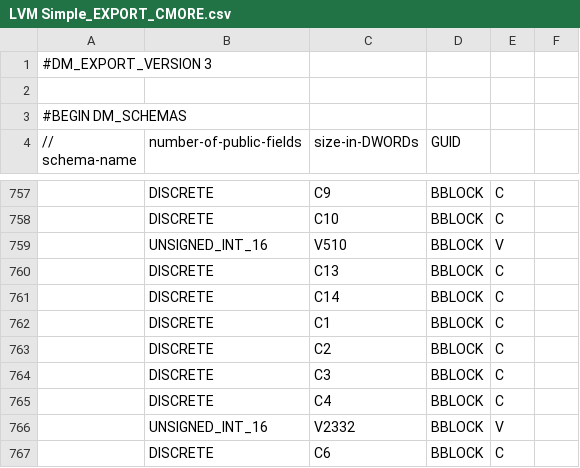
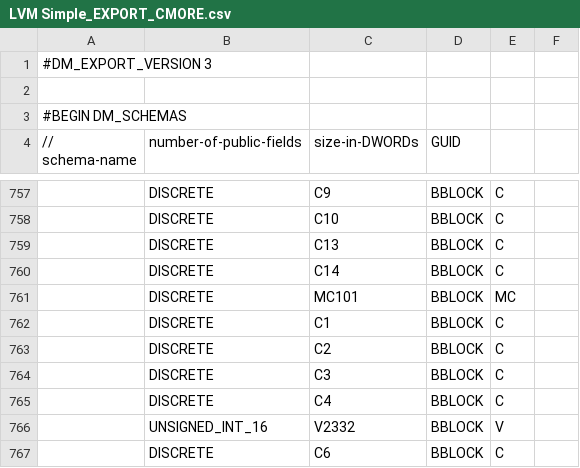
Before and after one commit to sdss/LVM_Enclosure_PLC, a CSV file: PLC code/LVM Simple_EXPORT_CMORE.csv, drawn as a sheet; only a part is shown, gaps mark what is left out; removed rows and columns are numbered as before the commit, all else as after; the diff names each change by its address in the sheet, - before the commit and + after, or states it on an @@ line.

```diff
--- a/PLC code/LVM Simple_EXPORT_CMORE.csv
+++ b/PLC code/LVM Simple_EXPORT_CMORE.csv
-row 759:  | UNSIGNED_INT_16 | V510 | BBLOCK | V
+row 761:  | DISCRETE | MC101 | BBLOCK | MC
```
Also changed, not shown: 4 other files.
